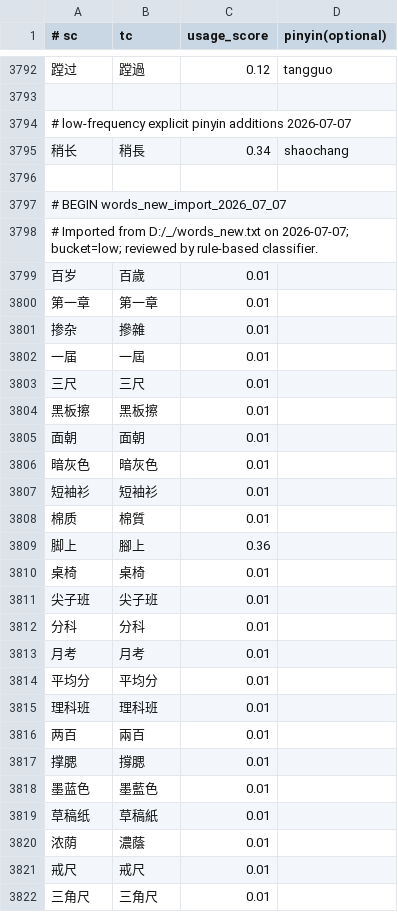
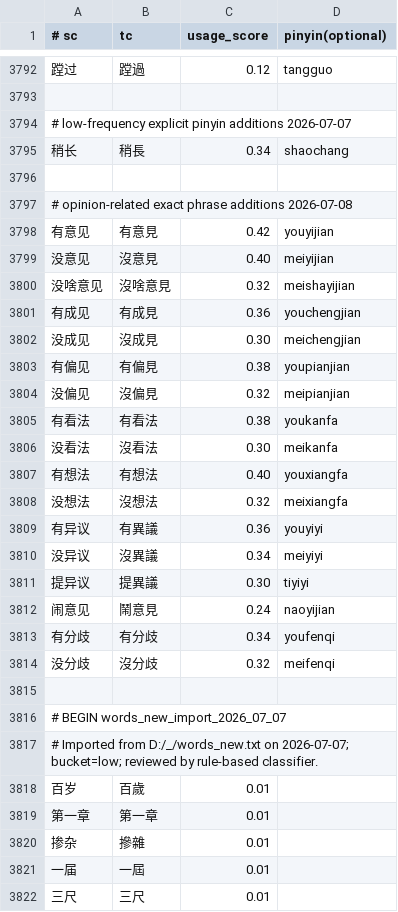
Before and after one commit to shenmin/cassotis-lexicon, a TSV file: manifests/curated_daily_supplement_phrases.tsv, drawn as a sheet; only a part is shown, gaps mark what is left out; the shorter side is filled out with more unchanged rows.

Commit message:
Add opinion and taste daily phrases

```diff
--- a/manifests/curated_daily_supplement_phrases.tsv
+++ b/manifests/curated_daily_supplement_phrases.tsv
@@ -3796,2 +3796,21 @@
 
+# opinion-related exact phrase additions 2026-07-08
+有意见	有意見	0.42	youyijian
+没意见	沒意見	0.40	meiyijian
+没啥意见	沒啥意見	0.32	meishayijian
+有成见	有成見	0.36	youchengjian
+没成见	沒成見	0.30	meichengjian
+有偏见	有偏見	0.38	youpianjian
+没偏见	沒偏見	0.32	meipianjian
+有看法	有看法	0.38	youkanfa
+没看法	沒看法	0.30	meikanfa
+有想法	有想法	0.40	youxiangfa
+没想法	沒想法	0.32	meixiangfa
+有异议	有異議	0.36	youyiyi
+没异议	沒異議	0.34	meiyiyi
+提异议	提異議	0.30	tiyiyi
+闹意见	鬧意見	0.24	naoyijian
+有分歧	有分歧	0.34	youfenqi
+没分歧	沒分歧	0.32	meifenqi
+
 # BEGIN words_new_import_2026_07_07
```
Also changed, not shown: manifests/curated_daily_phrases.tsv, 10 other files.
